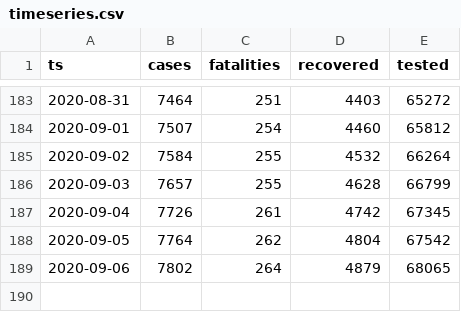
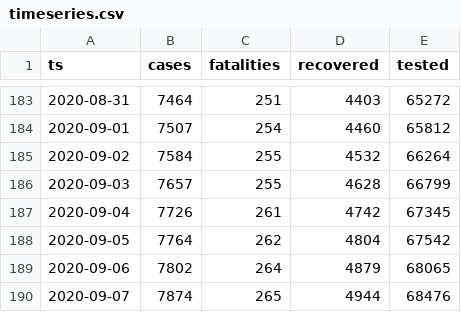
Before and after one commit to aleksandar-jovicic/COVID19-Republika-Srpska, a CSV file: timeseries.csv, drawn as a sheet; only a part is shown, gaps mark what is left out.

Commit message:
Latest situation [2020-09-08]

```diff
--- a/timeseries.csv
+++ b/timeseries.csv
@@ -189 +189,2 @@ ts,cases,fatalities,recovered,tested
 2020-09-06,7802,264,4879,68065
+2020-09-07,7874,265,4944,68476
```
